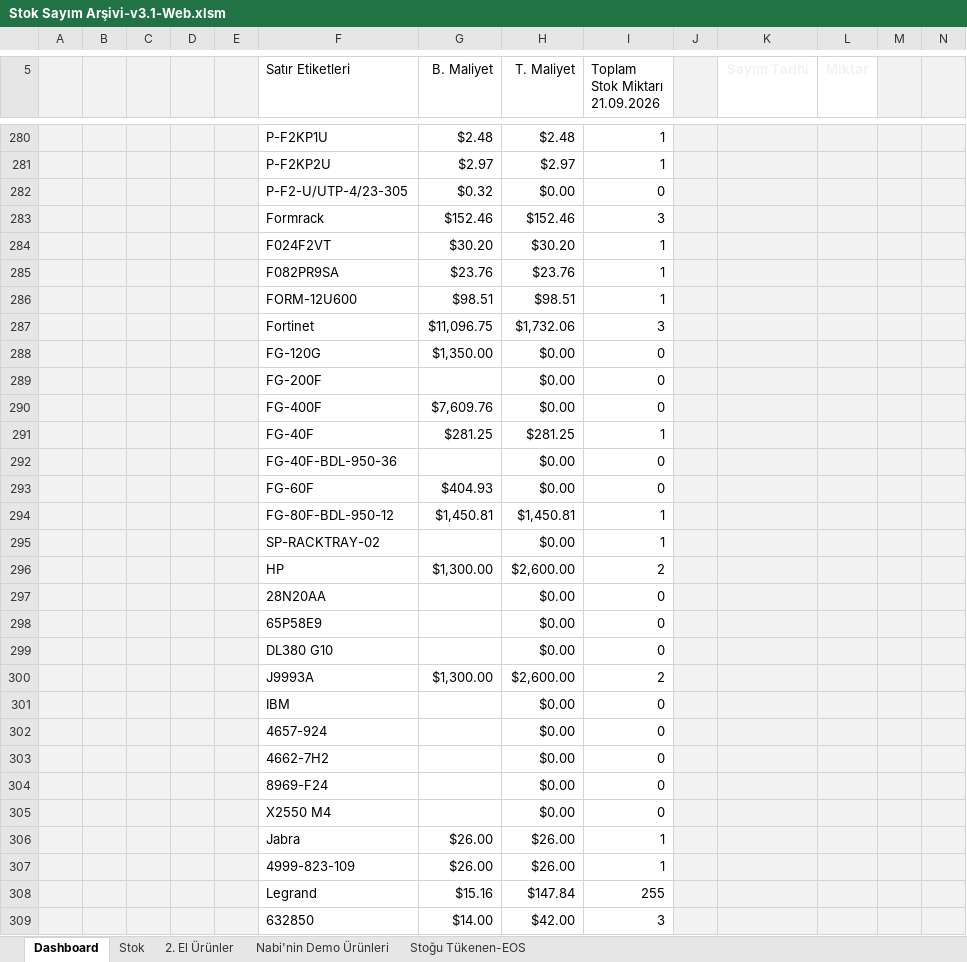
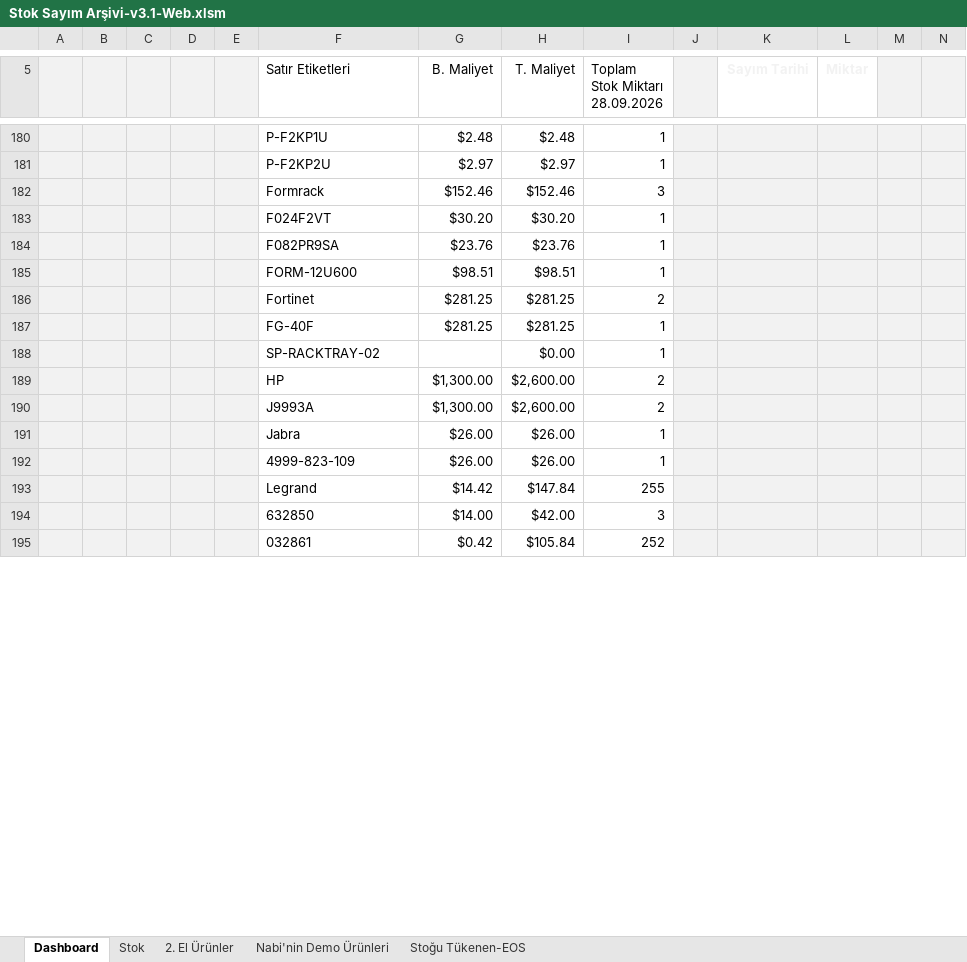
Before and after one commit to emraherbil/F2-Stok, an Excel workbook: Stok Sayım Arşivi-v3.1-Web.xlsm, sheet Dashboard, drawn as a sheet; only a part is shown, gaps mark what is left out; the shorter side is filled out with more unchanged rows; values as stored, in another font and other column widths than the file's, no borders; charts and pictures and table styles not drawn; removed rows and columns are numbered as before the commit, all else as after; rows hold the shown columns only; ↵ is a line break in a cell; the diff covers the shown part only; the diff names each change by its address in the sheet, - before the commit and + after, or states it on an @@ line.

```diff
--- a/Stok Sayım Arşivi-v3.1-Web.xlsm (sheet Dashboard)
+++ b/Stok Sayım Arşivi-v3.1-Web.xlsm (sheet Dashboard)
-I5: Toplam Stok Miktarı ↵ 21.09.2026
+I5: Toplam Stok Miktarı ↵ 28.09.2026
-row 282:  |  |  |  |  | P-F2-U/UTP-4/23-305 | $0.32 | $0.00 | 0
-row 287:  |  |  |  |  | Fortinet | $11,096.75 | $1,732.06 | 3
-row 288:  |  |  |  |  | FG-120G | $1,350.00 | $0.00 | 0
-row 289:  |  |  |  |  | FG-200F |  | $0.00 | 0
-row 290:  |  |  |  |  | FG-400F | $7,609.76 | $0.00 | 0
+row 186:  |  |  |  |  | Fortinet | $281.25 | $281.25 | 2
-row 292:  |  |  |  |  | FG-40F-BDL-950-36 |  | $0.00 | 0
-row 293:  |  |  |  |  | FG-60F | $404.93 | $0.00 | 0
-row 294:  |  |  |  |  | FG-80F-BDL-950-12 | $1,450.81 | $1,450.81 | 1
-row 297:  |  |  |  |  | 28N20AA |  | $0.00 | 0
-row 298:  |  |  |  |  | 65P58E9 |  | $0.00 | 0
-row 299:  |  |  |  |  | DL380 G10 |  | $0.00 | 0
-row 301:  |  |  |  |  | IBM |  | $0.00 | 0
-row 302:  |  |  |  |  | 4657-924 |  | $0.00 | 0
-row 303:  |  |  |  |  | 4662-7H2 |  | $0.00 | 0
-row 304:  |  |  |  |  | 8969-F24 |  | $0.00 | 0
-row 305:  |  |  |  |  | X2550 M4 |  | $0.00 | 0
-G193 (B. Maliyet): $15.16
+G193 (B. Maliyet): $14.42
```
Also changed, not shown: other rows of this sheet, sheet Stok, formulas that keep their value, hidden cells, charts or pictures.
